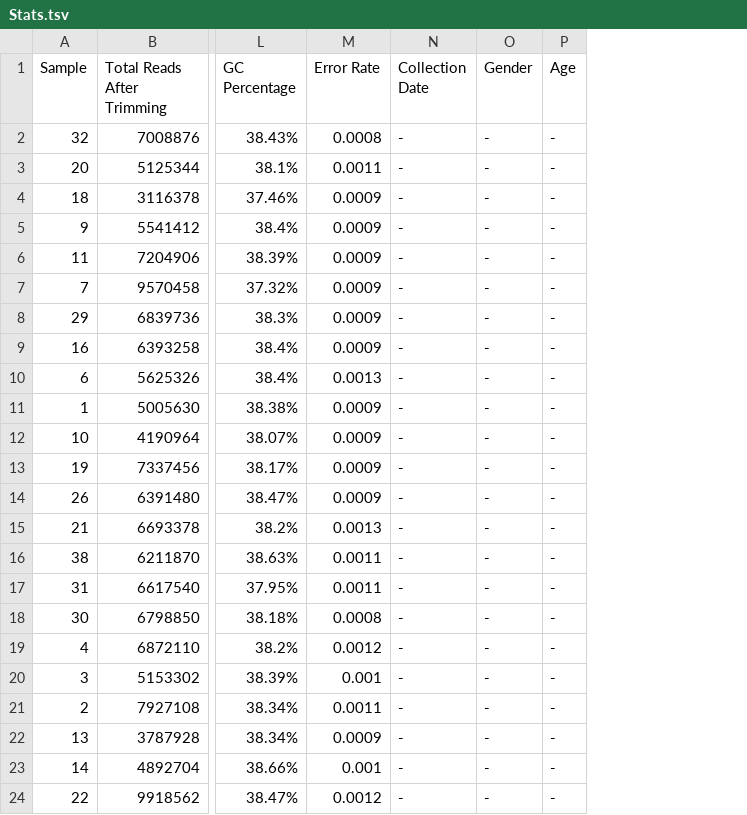
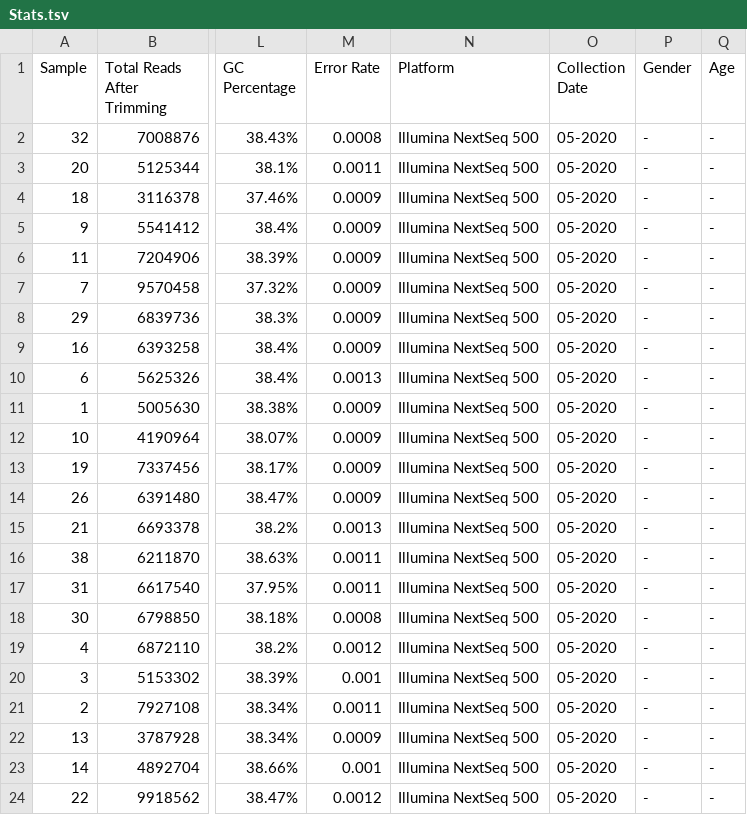
Before and after one commit to pxthxk/iCoV19, a TSV file: data/samples/cohorts/NCDC-NextSeq-20200527/Stats.tsv, drawn as a sheet; only a part is shown, gaps mark what is left out; addresses are those after the commit; the diff names each change by its address in the sheet, - before the commit and + after, or states it on an @@ line.

Commit message:
Update sample stats to have sequencing platform info

```diff
--- a/data/samples/cohorts/NCDC-NextSeq-20200527/Stats.tsv
+++ b/data/samples/cohorts/NCDC-NextSeq-20200527/Stats.tsv
+column N (Platform), rows 2-24: all Illumina NextSeq 500
-O2:O24 (Collection Date): -
+O2:O24 (Collection Date): 05-2020
```
Also changed, not shown: data/samples/cohorts/CCMB/Stats.tsv, data/samples/cohorts/MAX/Stats.tsv, 18 other files.
